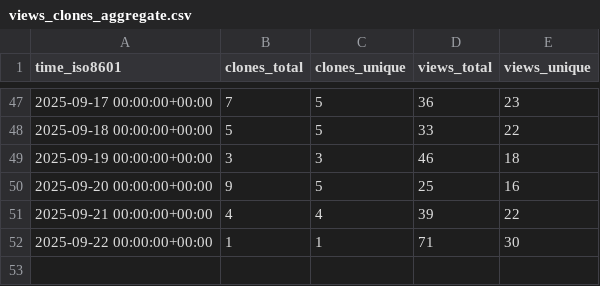
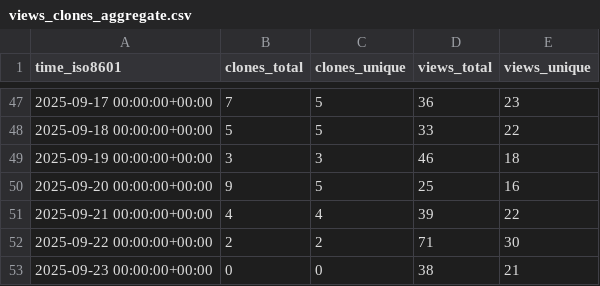
Before and after one commit to peff74/ESP32-C3_OLED, a CSV file: peff74/ESP32-C3_OLED/ghrs-data/views_clones_aggregate.csv, drawn as a sheet; only a part is shown, gaps mark what is left out.

```diff
--- a/peff74/ESP32-C3_OLED/ghrs-data/views_clones_aggregate.csv
+++ b/peff74/ESP32-C3_OLED/ghrs-data/views_clones_aggregate.csv
@@ -51,2 +51,3 @@ time_iso8601,clones_total,clones_unique,views_total,views_unique
 2025-09-21 00:00:00+00:00,4,4,39,22
-2025-09-22 00:00:00+00:00,1,1,71,30
+2025-09-22 00:00:00+00:00,2,2,71,30
+2025-09-23 00:00:00+00:00,0,0,38,21
```
Also changed, not shown: 1 other file.
